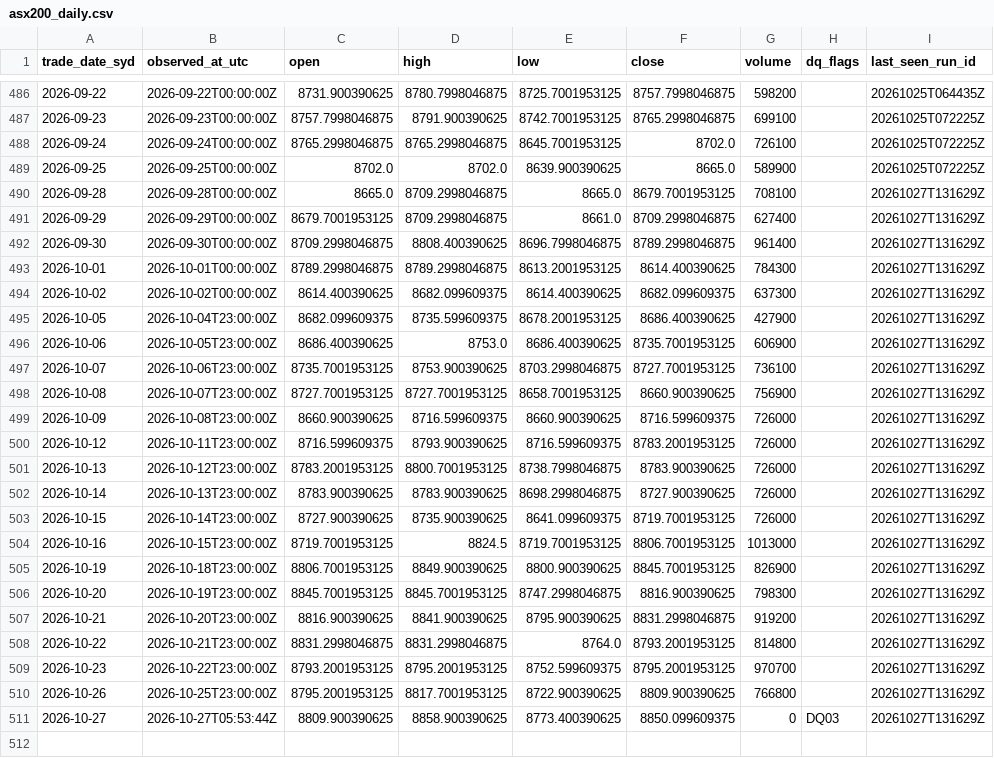
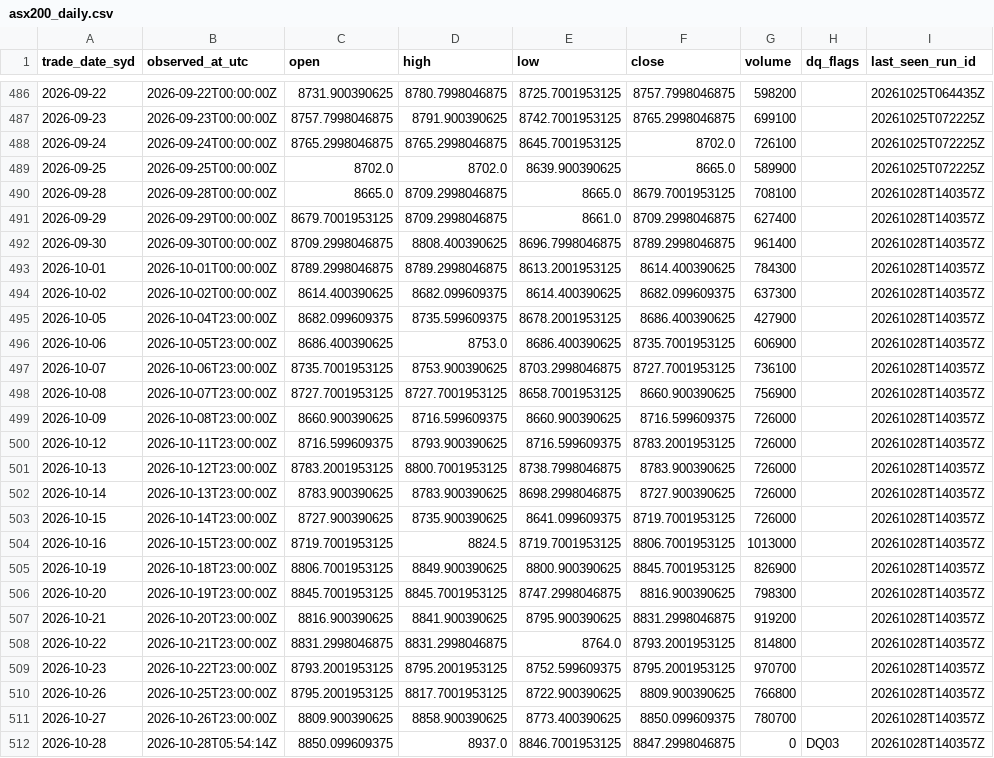
Before and after one commit to vpkngoc/BUSA3022_ASM2, a CSV file: data/curated/asx200_daily.csv, drawn as a sheet; only a part is shown, gaps mark what is left out.

```diff
--- a/data/curated/asx200_daily.csv
+++ b/data/curated/asx200_daily.csv
@@ -489,23 +489,24 @@ trade_date_syd,observed_at_utc,open,high,low,close,volume,dq_flags,last_seen_run
 2026-09-25,2026-09-25T00:00:00Z,8702.0,8702.0,8639.900390625,8665.0,589900,,20261025T072225Z
-2026-09-28,2026-09-28T00:00:00Z,8665.0,8709.2998046875,8665.0,8679.7001953125,708100,,20261027T131629Z
-2026-09-29,2026-09-29T00:00:00Z,8679.7001953125,8709.2998046875,8661.0,8709.2998046875,627400,,20261027T131629Z
-2026-09-30,2026-09-30T00:00:00Z,8709.2998046875,8808.400390625,8696.7998046875,8789.2998046875,961400,,20261027T131629Z
-2026-10-01,2026-10-01T00:00:00Z,8789.2998046875,8789.2998046875,8613.2001953125,8614.400390625,784300,,20261027T131629Z
-2026-10-02,2026-10-02T00:00:00Z,8614.400390625,8682.099609375,8614.400390625,8682.099609375,637300,,20261027T131629Z
-2026-10-05,2026-10-04T23:00:00Z,8682.099609375,8735.599609375,8678.2001953125,8686.400390625,427900,,20261027T131629Z
-2026-10-06,2026-10-05T23:00:00Z,8686.400390625,8753.0,8686.400390625,8735.7001953125,606900,,20261027T131629Z
-2026-10-07,2026-10-06T23:00:00Z,8735.7001953125,8753.900390625,8703.2998046875,8727.7001953125,736100,,20261027T131629Z
-2026-10-08,2026-10-07T23:00:00Z,8727.7001953125,8727.7001953125,8658.7001953125,8660.900390625,756900,,20261027T131629Z
-2026-10-09,2026-10-08T23:00:00Z,8660.900390625,8716.599609375,8660.900390625,8716.599609375,726000,,20261027T131629Z
-2026-10-12,2026-10-11T23:00:00Z,8716.599609375,8793.900390625,8716.599609375,8783.2001953125,726000,,20261027T131629Z
-2026-10-13,2026-10-12T23:00:00Z,8783.2001953125,8800.7001953125,8738.7998046875,8783.900390625,726000,,20261027T131629Z
-2026-10-14,2026-10-13T23:00:00Z,8783.900390625,8783.900390625,8698.2998046875,8727.900390625,726000,,20261027T131629Z
-2026-10-15,2026-10-14T23:00:00Z,8727.900390625,8735.900390625,8641.099609375,8719.7001953125,726000,,20261027T131629Z
-2026-10-16,2026-10-15T23:00:00Z,8719.7001953125,8824.5,8719.7001953125,8806.7001953125,1013000,,20261027T131629Z
-2026-10-19,2026-10-18T23:00:00Z,8806.7001953125,8849.900390625,8800.900390625,8845.7001953125,826900,,20261027T131629Z
-2026-10-20,2026-10-19T23:00:00Z,8845.7001953125,8845.7001953125,8747.2998046875,8816.900390625,798300,,20261027T131629Z
-2026-10-21,2026-10-20T23:00:00Z,8816.900390625,8841.900390625,8795.900390625,8831.2998046875,919200,,20261027T131629Z
-2026-10-22,2026-10-21T23:00:00Z,8831.2998046875,8831.2998046875,8764.0,8793.2001953125,814800,,20261027T131629Z
-2026-10-23,2026-10-22T23:00:00Z,8793.2001953125,8795.2001953125,8752.599609375,8795.2001953125,970700,,20261027T131629Z
-2026-10-26,2026-10-25T23:00:00Z,8795.2001953125,8817.7001953125,8722.900390625,8809.900390625,766800,,20261027T131629Z
-2026-10-27,2026-10-27T05:53:44Z,8809.900390625,8858.900390625,8773.400390625,8850.099609375,0,DQ03,20261027T131629Z
+2026-09-28,2026-09-28T00:00:00Z,8665.0,8709.2998046875,8665.0,8679.7001953125,708100,,20261028T140357Z
+2026-09-29,2026-09-29T00:00:00Z,8679.7001953125,8709.2998046875,8661.0,8709.2998046875,627400,,20261028T140357Z
+2026-09-30,2026-09-30T00:00:00Z,8709.2998046875,8808.400390625,8696.7998046875,8789.2998046875,961400,,20261028T140357Z
+2026-10-01,2026-10-01T00:00:00Z,8789.2998046875,8789.2998046875,8613.2001953125,8614.400390625,784300,,20261028T140357Z
+2026-10-02,2026-10-02T00:00:00Z,8614.400390625,8682.099609375,8614.400390625,8682.099609375,637300,,20261028T140357Z
+2026-10-05,2026-10-04T23:00:00Z,8682.099609375,8735.599609375,8678.2001953125,8686.400390625,427900,,20261028T140357Z
+2026-10-06,2026-10-05T23:00:00Z,8686.400390625,8753.0,8686.400390625,8735.7001953125,606900,,20261028T140357Z
+2026-10-07,2026-10-06T23:00:00Z,8735.7001953125,8753.900390625,8703.2998046875,8727.7001953125,736100,,20261028T140357Z
+2026-10-08,2026-10-07T23:00:00Z,8727.7001953125,8727.7001953125,8658.7001953125,8660.900390625,756900,,20261028T140357Z
+2026-10-09,2026-10-08T23:00:00Z,8660.900390625,8716.599609375,8660.900390625,8716.599609375,726000,,20261028T140357Z
+2026-10-12,2026-10-11T23:00:00Z,8716.599609375,8793.900390625,8716.599609375,8783.2001953125,726000,,20261028T140357Z
+2026-10-13,2026-10-12T23:00:00Z,8783.2001953125,8800.7001953125,8738.7998046875,8783.900390625,726000,,20261028T140357Z
+2026-10-14,2026-10-13T23:00:00Z,8783.900390625,8783.900390625,8698.2998046875,8727.900390625,726000,,20261028T140357Z
+2026-10-15,2026-10-14T23:00:00Z,8727.900390625,8735.900390625,8641.099609375,8719.7001953125,726000,,20261028T140357Z
+2026-10-16,2026-10-15T23:00:00Z,8719.7001953125,8824.5,8719.7001953125,8806.7001953125,1013000,,20261028T140357Z
+2026-10-19,2026-10-18T23:00:00Z,8806.7001953125,8849.900390625,8800.900390625,8845.7001953125,826900,,20261028T140357Z
+2026-10-20,2026-10-19T23:00:00Z,8845.7001953125,8845.7001953125,8747.2998046875,8816.900390625,798300,,20261028T140357Z
+2026-10-21,2026-10-20T23:00:00Z,8816.900390625,8841.900390625,8795.900390625,8831.2998046875,919200,,20261028T140357Z
+2026-10-22,2026-10-21T23:00:00Z,8831.2998046875,8831.2998046875,8764.0,8793.2001953125,814800,,20261028T140357Z
+2026-10-23,2026-10-22T23:00:00Z,8793.2001953125,8795.2001953125,8752.599609375,8795.2001953125,970700,,20261028T140357Z
+2026-10-26,2026-10-25T23:00:00Z,8795.2001953125,8817.7001953125,8722.900390625,8809.900390625,766800,,20261028T140357Z
+2026-10-27,2026-10-26T23:00:00Z,8809.900390625,8858.900390625,8773.400390625,8850.099609375,780700,,20261028T140357Z
+2026-10-28,2026-10-28T05:54:14Z,8850.099609375,8937.0,8846.7001953125,8847.2998046875,0,DQ03,20261028T140357Z
```
Also changed, not shown: data/curated/au10y_daily.csv, data/quality/dq_events.csv, 7 other files.
